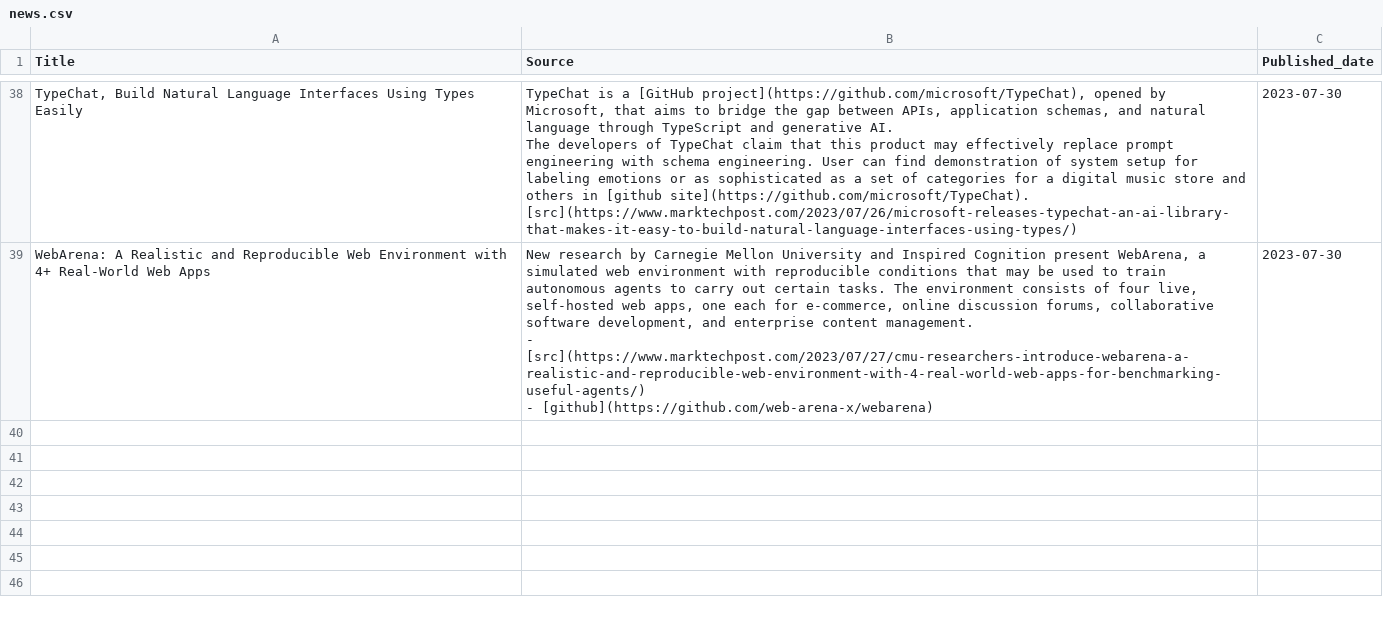
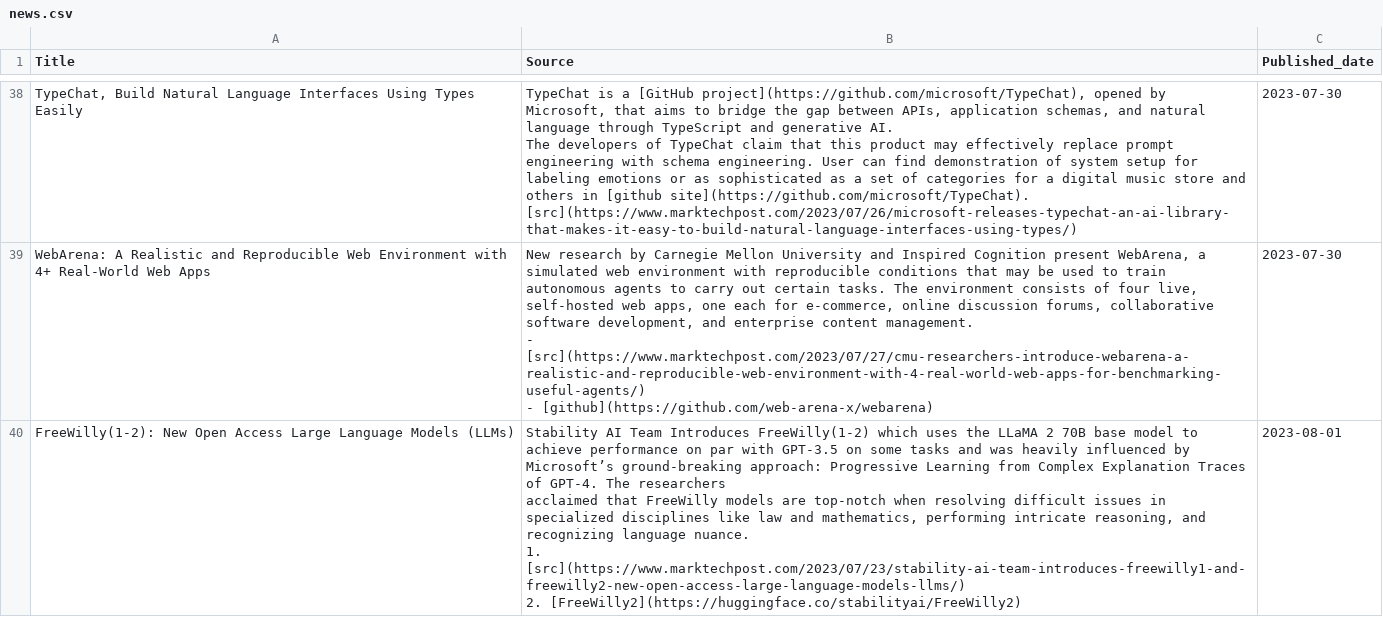
Before and after one commit to cchuang2009/streamlit-News-Forum, a CSV file: news.csv, drawn as a sheet; only a part is shown, gaps mark what is left out; ↵ is a line break in a cell; the diff names each change by its address in the sheet, - before the commit and + after, or states it on an @@ line.

Commit message:
news updated

```diff
--- a/news.csv
+++ b/news.csv
+row 40: FreeWilly(1-2): New Open Access Large Language Models (LLMs) | Stability AI Team Introduces FreeWilly(1-2) which uses the LLaMA 2 70B base model to achieve performance on par with GPT-3.5 on some tasks and was heavily influenced by Microsoft’s ground-breaking approach: Progressive Learning from Complex Explanation Traces of GPT-4. The researchers ↵ acclaimed that FreeWilly models are top-notch when resolving difficult issues in specialized disciplines like law and mathematics, performing intricate reasoning, and recognizing language nuance. ↵ 1. [src](https://www.marktechpost.com/2023/07/23/stability-ai-team-introduces-freewilly1-and-freewilly2-new-open-access-large-language-models-llms/) ↵ 2. [FreeWilly2](https://huggingface.co/stabilityai/FreeWilly2) | 2023-08-01
```
